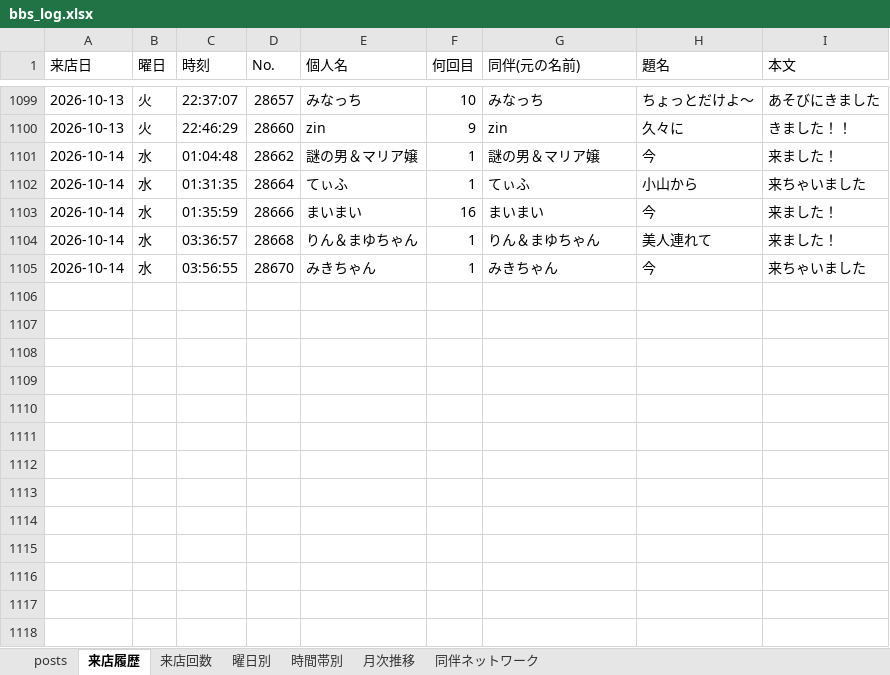
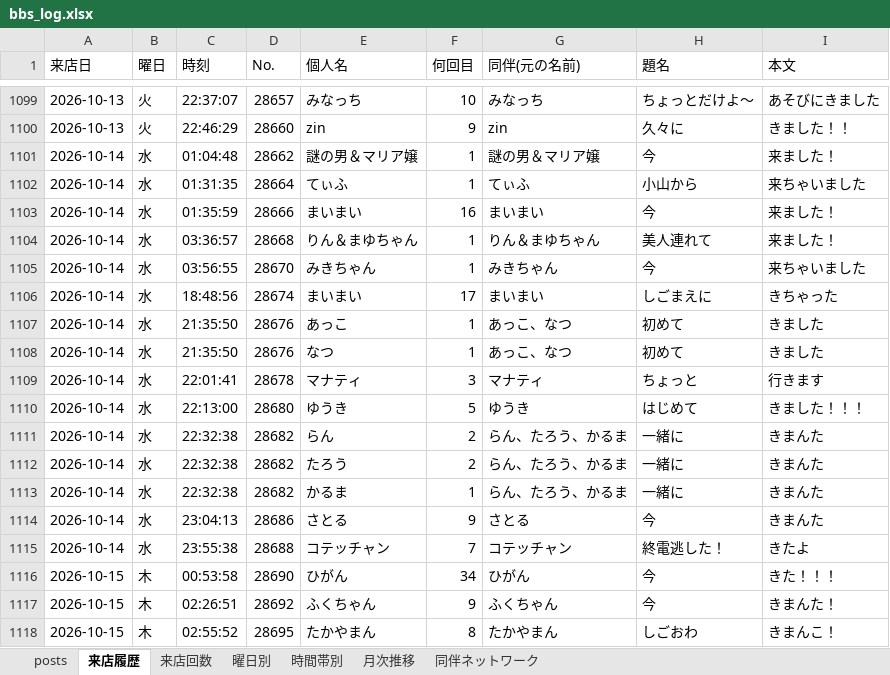
Before and after one commit to satoshiroid/bambitch-bbs-archiver, an Excel workbook: bbs_log.xlsx, sheet 来店履歴, drawn as a sheet; only a part is shown, gaps mark what is left out; values as stored, in another font and other column widths than the file's, no borders; the diff names each change by its address in the sheet, - before the commit and + after, or states it on an @@ line.

```diff
--- a/bbs_log.xlsx (sheet 来店履歴)
+++ b/bbs_log.xlsx (sheet 来店履歴)
+row 1106: 2026-10-14 | 水 | 18:48:56 | 28674 | まいまい | 17 | まいまい | しごまえに | きちゃった
+row 1107: 2026-10-14 | 水 | 21:35:50 | 28676 | あっこ | 1 | あっこ、なつ | 初めて | きました
+row 1108: 2026-10-14 | 水 | 21:35:50 | 28676 | なつ | 1 | あっこ、なつ | 初めて | きました
+row 1109: 2026-10-14 | 水 | 22:01:41 | 28678 | マナティ | 3 | マナティ | ちょっと | 行きます
+row 1110: 2026-10-14 | 水 | 22:13:00 | 28680 | ゆうき | 5 | ゆうき | はじめて | きました！！！
+row 1111: 2026-10-14 | 水 | 22:32:38 | 28682 | らん | 2 | らん、たろう、かるま | 一緒に | きまんた
+row 1112: 2026-10-14 | 水 | 22:32:38 | 28682 | たろう | 2 | らん、たろう、かるま | 一緒に | きまんた
+row 1113: 2026-10-14 | 水 | 22:32:38 | 28682 | かるま | 1 | らん、たろう、かるま | 一緒に | きまんた
+row 1114: 2026-10-14 | 水 | 23:04:13 | 28686 | さとる | 9 | さとる | 今 | きまんた
+row 1115: 2026-10-14 | 水 | 23:55:38 | 28688 | コテッチャン | 7 | コテッチャン | 終電逃した！ | きたよ
+row 1116: 2026-10-15 | 木 | 00:53:58 | 28690 | ひがん | 34 | ひがん | 今 | きた！！！
+row 1117: 2026-10-15 | 木 | 02:26:51 | 28692 | ふくちゃん | 9 | ふくちゃん | 今 | きまんた！
+row 1118: 2026-10-15 | 木 | 02:55:52 | 28695 | たかやまん | 8 | たかやまん | しごおわ | きまんこ！
```
Also changed, not shown: sheet 来店回数, sheet posts, sheet 時間帯別, sheet 同伴ネットワーク, sheet 曜日別, sheet 月次推移, 1 other file.
